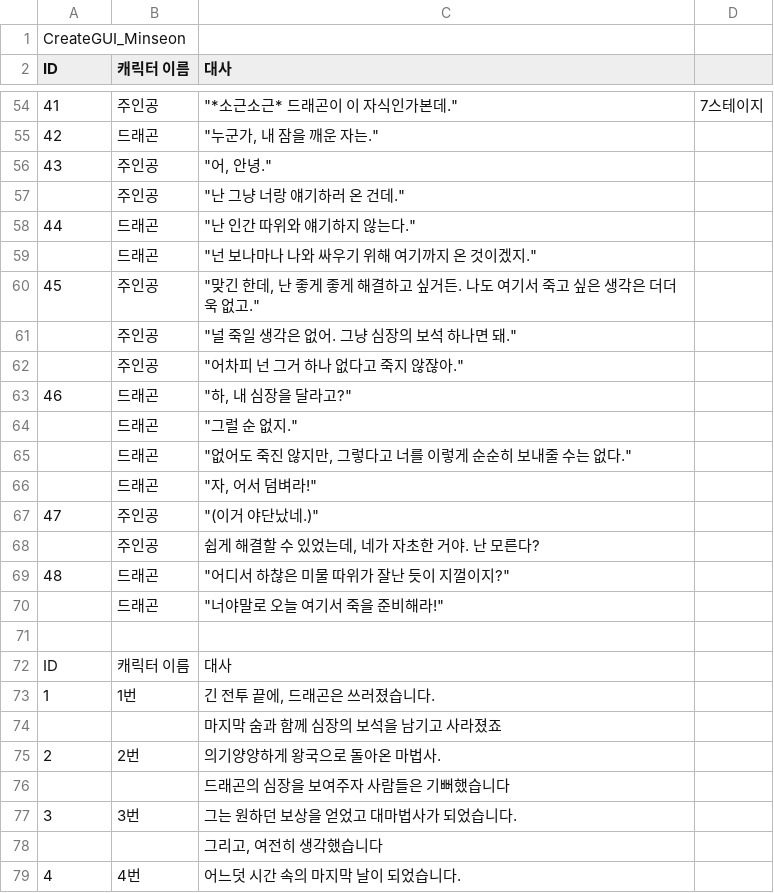
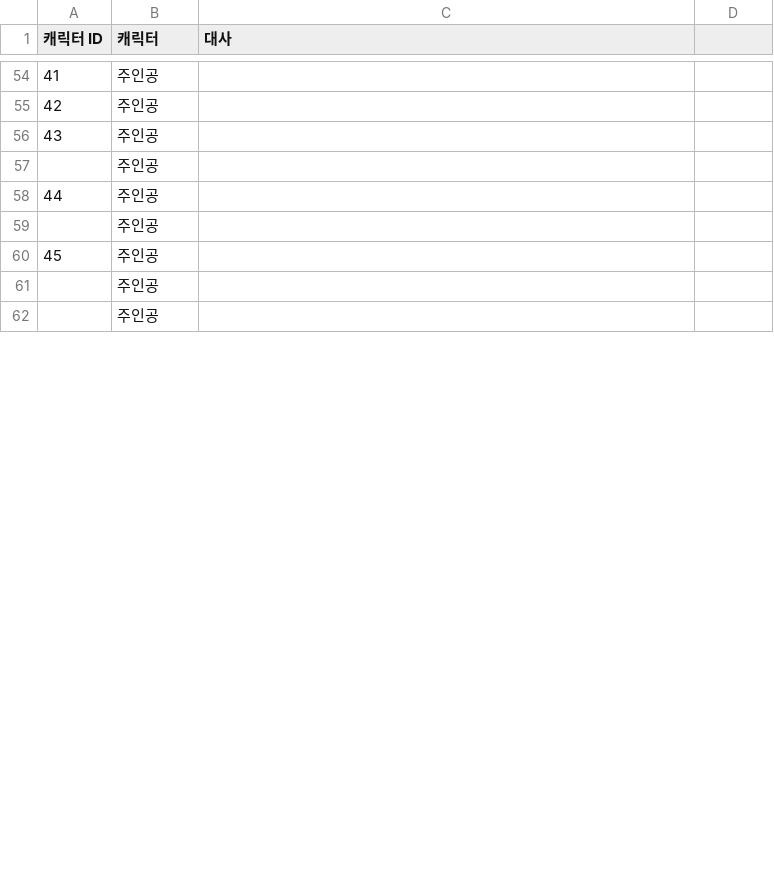
Before and after one commit to LEI-2812/SUMMONER_Repo, a CSV file: Workpiece/Summoner/Assets/TextMesh Pro/Resources/SummonContext.csv, drawn as a sheet; only a part is shown, gaps mark what is left out; removed rows and columns are numbered as before the commit, all else as after; the diff covers the shown part only; the diff names each change by its address in the sheet, - before the commit and + after, or states it on an @@ line.

```diff
--- a/Workpiece/Summoner/Assets/TextMesh Pro/Resources/SummonContext.csv
+++ b/Workpiece/Summoner/Assets/TextMesh Pro/Resources/SummonContext.csv
-row 1: CreateGUI_Minseon
@@ column A (캐릭터 ID) renumbered between rows 1 and 63 @@
-B1: 캐릭터 이름
+B1: 캐릭터
-C54 (대사): "*소근소근* 드래곤이 이 자식인가본데."
+C54 (대사): (empty)
-D54: 7스테이지
+D54: (empty)
-row 55: 42 | 드래곤 | "누군가, 내 잠을 깨운 자는."
-C55 (대사): "어, 안녕."
+C55 (대사): (empty)
-C56 (대사): "난 그냥 너랑 얘기하러 온 건데."
+C56 (대사): (empty)
-row 58: 44 | 드래곤 | "난 인간 따위와 얘기하지 않는다."
-row 59:  | 드래곤 | "넌 보나마나 나와 싸우기 위해 여기까지 온 것이겠지."
-C57 (대사): "맞긴 한데, 난 좋게 좋게 해결하고 싶거든. 나도 여기서 죽고 싶은 생각은 더더욱 없고."
+C57 (대사): (empty)
-C58 (대사): "널 죽일 생각은 없어. 그냥 심장의 보석 하나면 돼."
+C58 (대사): (empty)
-C59 (대사): "어차피 넌 그거 하나 없다고 죽지 않잖아."
+C59 (대사): (empty)
-row 63: 46 | 드래곤 | "하, 내 심장을 달라고?"
-row 64:  | 드래곤 | "그럴 순 없지."
-row 65:  | 드래곤 | "없어도 죽진 않지만, 그렇다고 너를 이렇게 순순히 보내줄 수는 없다."
-row 66:  | 드래곤 | "자, 어서 덤벼라!"
-C60 (대사): "(이거 야단났네.)"
+C60 (대사): (empty)
-C61 (대사): 쉽게 해결할 수 있었는데, 네가 자초한 거야. 난 모른다?
+C61 (대사): (empty)
-row 69: 48 | 드래곤 | "어디서 하찮은 미물 따위가 잘난 듯이 지껄이지?"
-row 70:  | 드래곤 | "너야말로 오늘 여기서 죽을 준비해라!"
-B62 (캐릭터): (empty)
+B62 (캐릭터): 주인공
-row 72: ID | 캐릭터 이름 | 대사
-row 73: 1 | 1번 | 긴 전투 끝에, 드래곤은 쓰러졌습니다.
-row 74:  |  | 마지막 숨과 함께 심장의 보석을 남기고 사라졌죠
-row 75: 2 | 2번 | 의기양양하게 왕국으로 돌아온 마법사.
-row 76:  |  | 드래곤의 심장을 보여주자 사람들은 기뻐했습니다
-row 77: 3 | 3번 | 그는 원하던 보상을 얻었고 대마법사가 되었습니다.
-row 78:  |  | 그리고, 여전히 생각했습니다
-row 79: 4 | 4번 | 어느덧 시간 속의 마지막 날이 되었습니다.
```
Also changed, not shown: 8 added rows, 16 removed rows and 45 edited cells elsewhere in this file.
